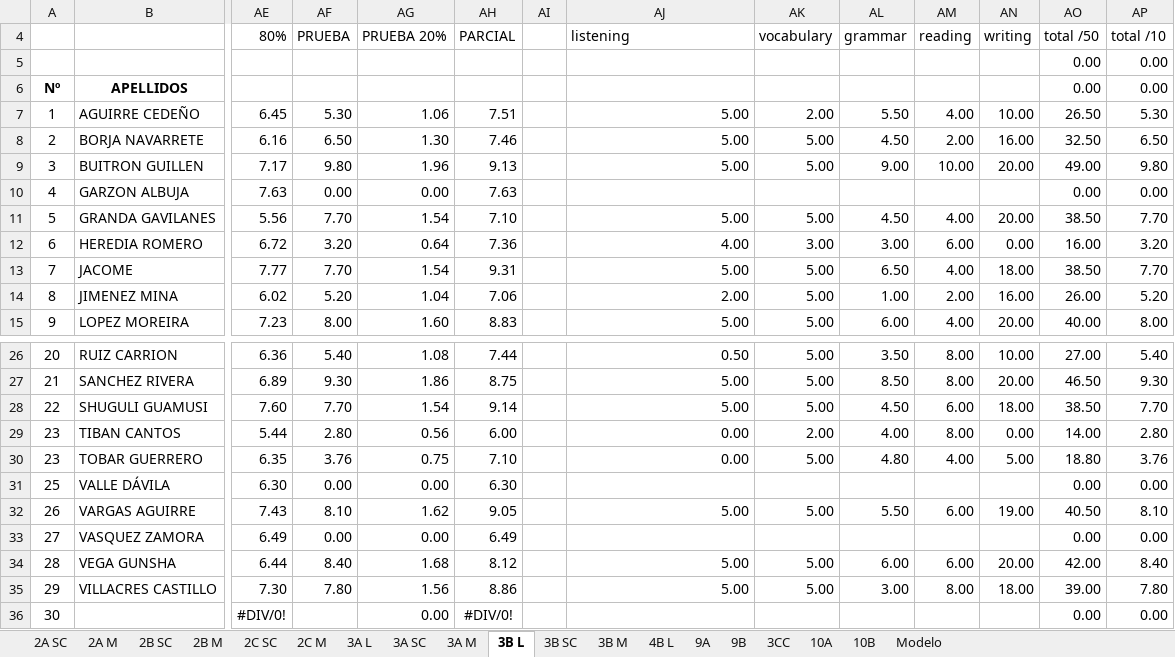
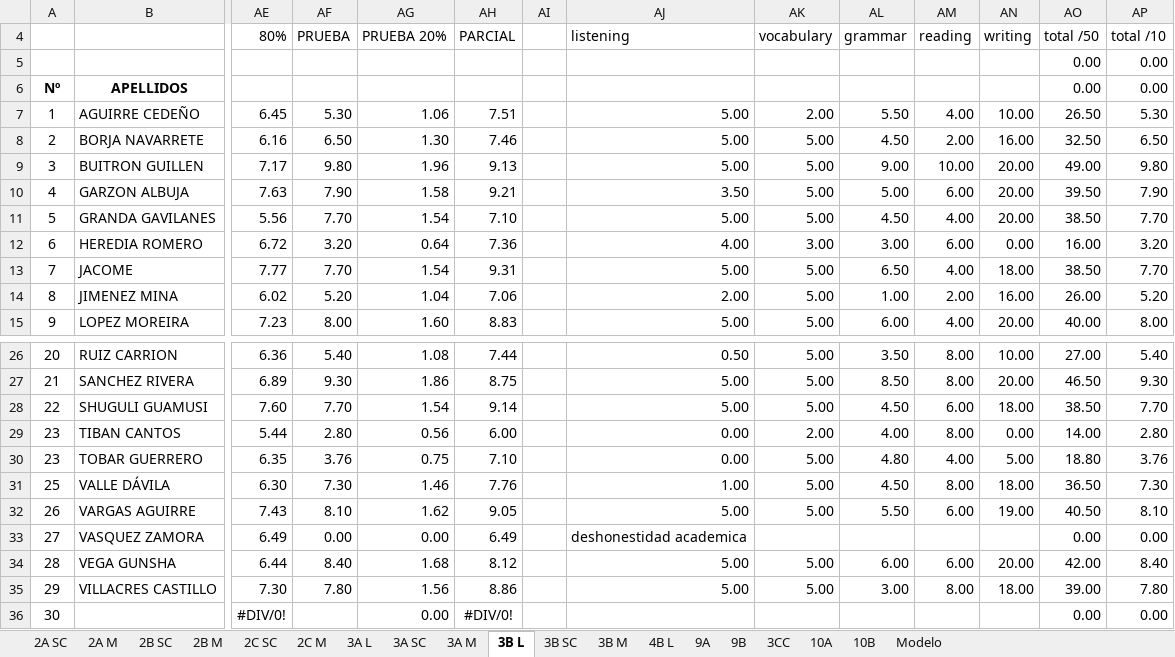
Before and after one commit to coolmaju/notas-12-13, an Excel workbook: block 2 grades.xlsx, sheet 3B L, drawn as a sheet; only a part is shown, gaps mark what is left out; values as stored, in another font and other column widths than the file's, no borders; charts and pictures not drawn; the diff names each change by its address in the sheet, - before the commit and + after, or states it on an @@ line.

Commit message:
3B completo jayko y ariel valle

```diff
--- a/block 2 grades.xlsx (sheet 3B L)
+++ b/block 2 grades.xlsx (sheet 3B L)
-AF10 (PRUEBA): 0.00
+AF10 (PRUEBA): 7.90
-AG10 (PRUEBA 20%): 0.00
+AG10 (PRUEBA 20%): 1.58
-AH10 (PARCIAL): 7.63
+AH10 (PARCIAL): 9.21
-AJ10 (listening): (empty)
+AJ10 (listening): 3.50
-AK10 (vocabulary): (empty)
+AK10 (vocabulary): 5.00
-AL10 (grammar): (empty)
+AL10 (grammar): 5.00
-AM10 (reading): (empty)
+AM10 (reading): 6.00
-AN10 (writing): (empty)
+AN10 (writing): 20.00
-AO10 (total /50): 0.00
+AO10 (total /50): 39.50
-AP10 (total /10): 0.00
+AP10 (total /10): 7.90
-AF31 (PRUEBA): 0.00
+AF31 (PRUEBA): 7.30
-AG31 (PRUEBA 20%): 0.00
+AG31 (PRUEBA 20%): 1.46
-AH31 (PARCIAL): 6.30
+AH31 (PARCIAL): 7.76
-AJ31 (listening): (empty)
+AJ31 (listening): 1.00
-AK31 (vocabulary): (empty)
+AK31 (vocabulary): 5.00
-AL31 (grammar): (empty)
+AL31 (grammar): 4.50
-AM31 (reading): (empty)
+AM31 (reading): 8.00
-AN31 (writing): (empty)
+AN31 (writing): 18.00
-AO31 (total /50): 0.00
+AO31 (total /50): 36.50
-AP31 (total /10): 0.00
+AP31 (total /10): 7.30
-AJ33 (listening): (empty)
+AJ33 (listening): deshonestidad academica
```
Also changed, not shown: sheet 3B M, sheet 3B SC.
